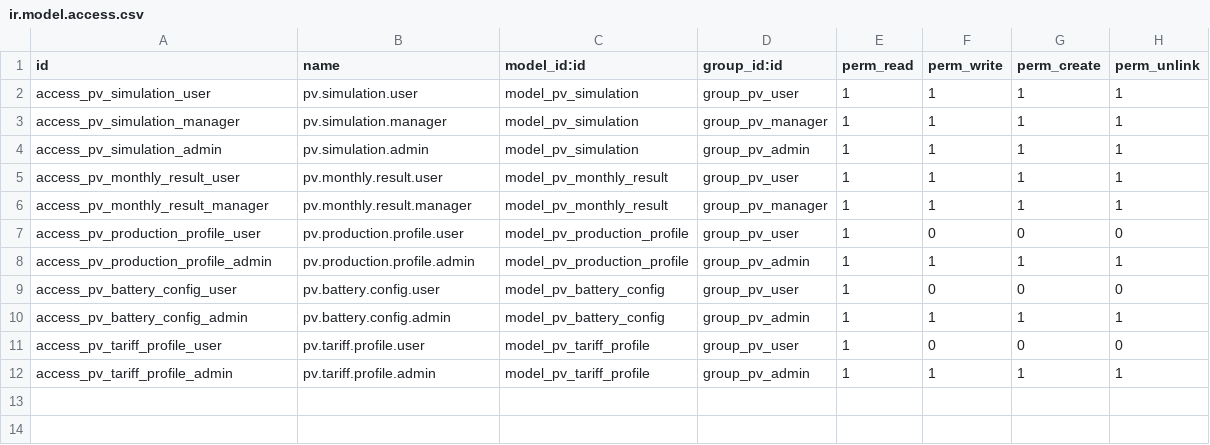
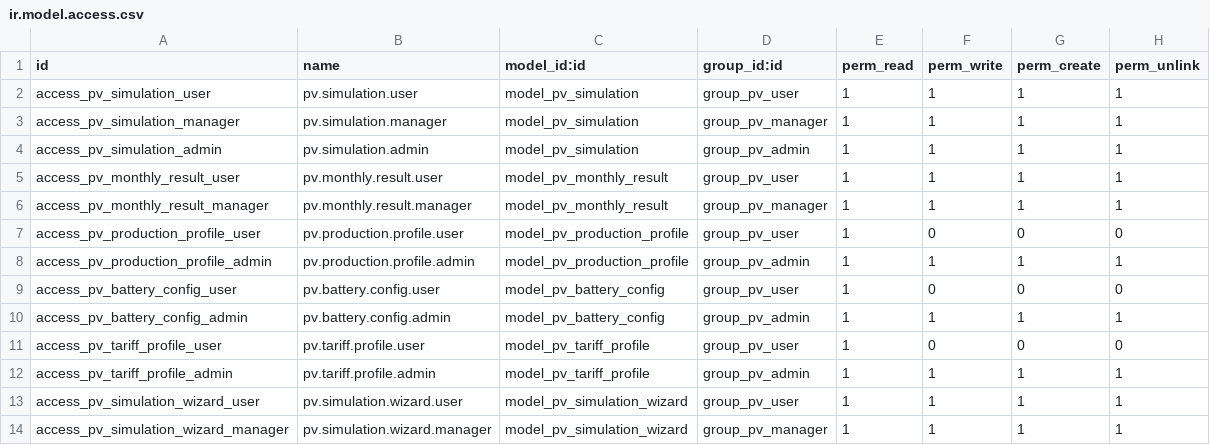
Before and after one commit to mohammed-ibenayad/belgogreen, a CSV file: bgg_pv_simulation/security/ir.model.access.csv, drawn as a sheet; the diff names each change by its address in the sheet, - before the commit and + after, or states it on an @@ line.

```diff
--- a/bgg_pv_simulation/security/ir.model.access.csv
+++ b/bgg_pv_simulation/security/ir.model.access.csv
+row 13: access_pv_simulation_wizard_user | pv.simulation.wizard.user | model_pv_simulation_wizard | group_pv_user | 1 | 1 | 1 | 1
+row 14: access_pv_simulation_wizard_manager | pv.simulation.wizard.manager | model_pv_simulation_wizard | group_pv_manager | 1 | 1 | 1 | 1
```
Also changed, not shown: 6 other files.
